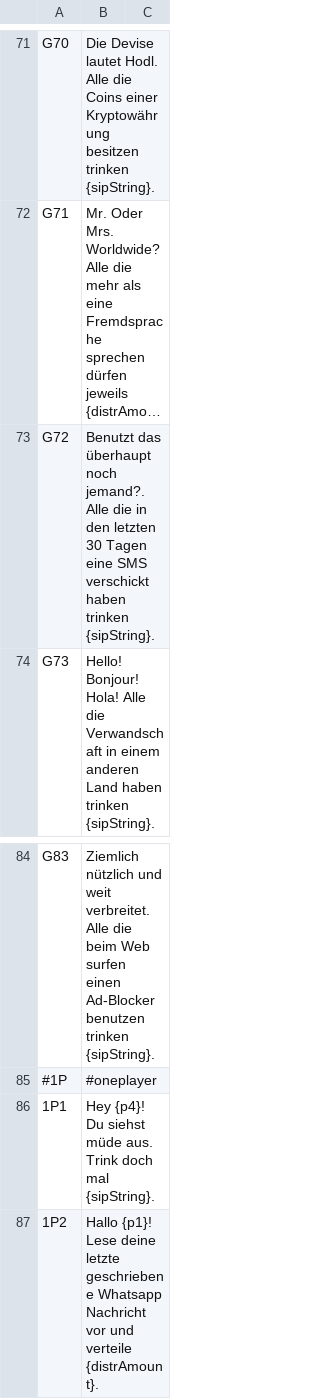
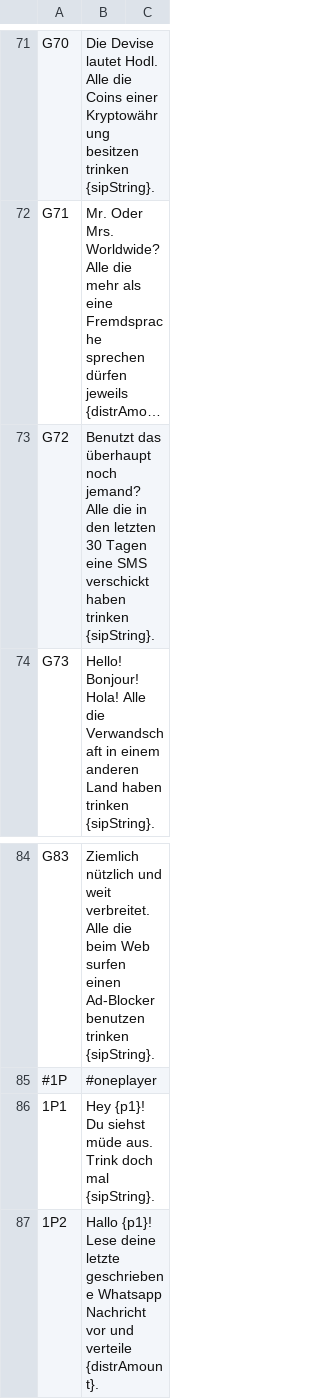
Before and after one commit to Nerotox/Getraenkeunfall, a CSV file: Getraenkeunfall/Getraenkeunfall_Rules.csv, drawn as a sheet; only a part is shown, gaps mark what is left out; long unchanged cells end in …; the diff names each change by its address in the sheet, - before the commit and + after, or states it on an @@ line.

```diff
--- a/Getraenkeunfall/Getraenkeunfall_Rules.csv
+++ b/Getraenkeunfall/Getraenkeunfall_Rules.csv
-B73: …überhaupt noch jemand?. Alle die…
+B73: …überhaupt noch jemand? Alle die…
-B86: Hey {p4}! Du siehst…
+B86: Hey {p1}! Du siehst…
```
Also changed, not shown: 11 other files.
